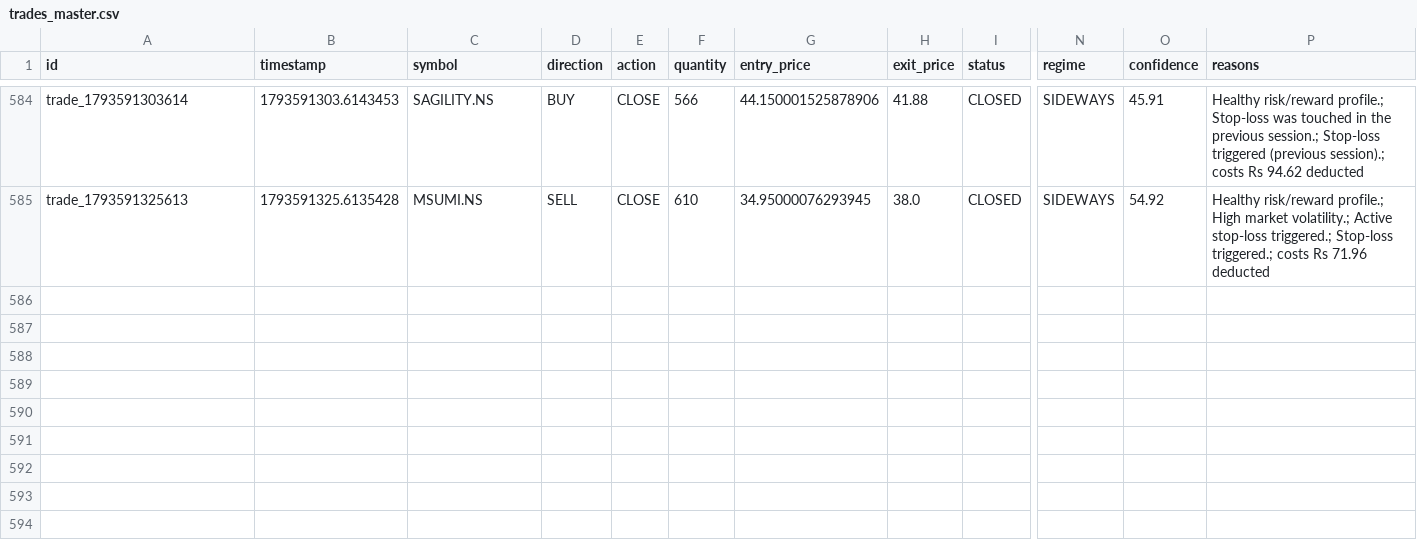
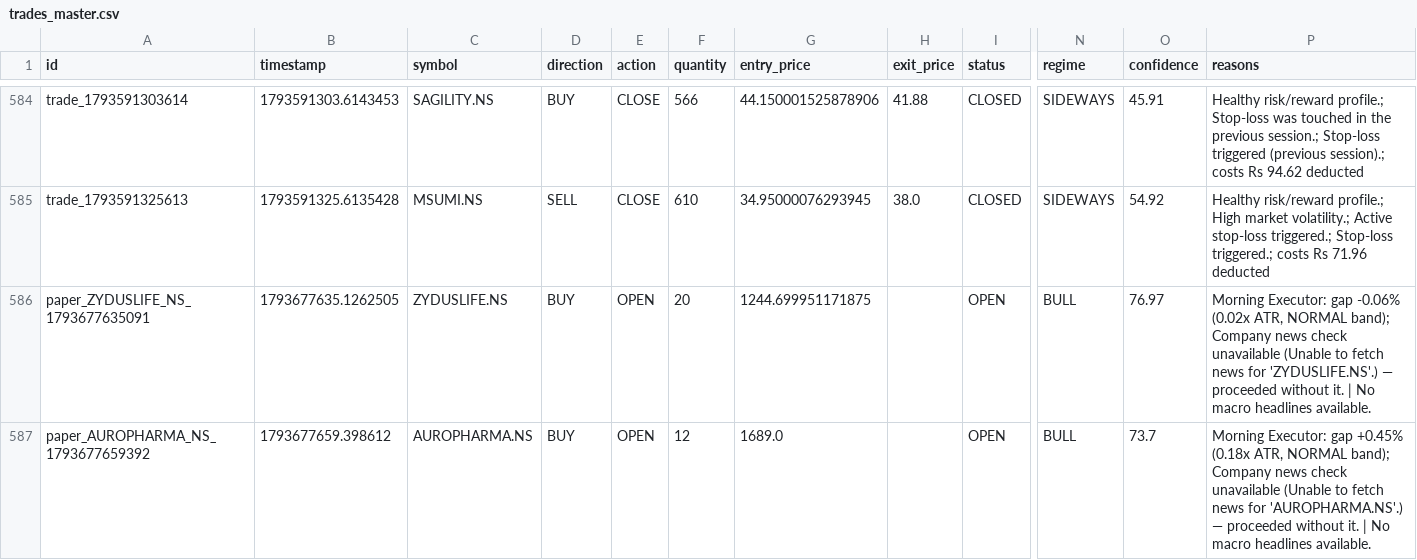
Before and after one commit to kkrsaini-engineer/Trade_testing, a CSV file: storage/trades/trades_master.csv, drawn as a sheet; only a part is shown, gaps mark what is left out; rows hold the shown columns only; the diff names each change by its address in the sheet, - before the commit and + after, or states it on an @@ line.

```diff
--- a/storage/trades/trades_master.csv
+++ b/storage/trades/trades_master.csv
+row 586: paper_ZYDUSLIFE_NS_1793677635091 | 1793677635.1262505 | ZYDUSLIFE.NS | BUY | OPEN | 20 | 1244.699951171875 |  | OPEN | BULL | 76.97 | Morning Executor: gap -0.06% (0.02x ATR, NORMAL band); Company news check unavailable (Unable to fetch news for 'ZYDUSLIFE.NS'.) — proceeded without it. | No macro headlines available.
+row 587: paper_AUROPHARMA_NS_1793677659392 | 1793677659.398612 | AUROPHARMA.NS | BUY | OPEN | 12 | 1689.0 |  | OPEN | BULL | 73.7 | Morning Executor: gap +0.45% (0.18x ATR, NORMAL band); Company news check unavailable (Unable to fetch news for 'AUROPHARMA.NS'.) — proceeded without it. | No macro headlines available.
```
Also changed, not shown: 7 other files.
